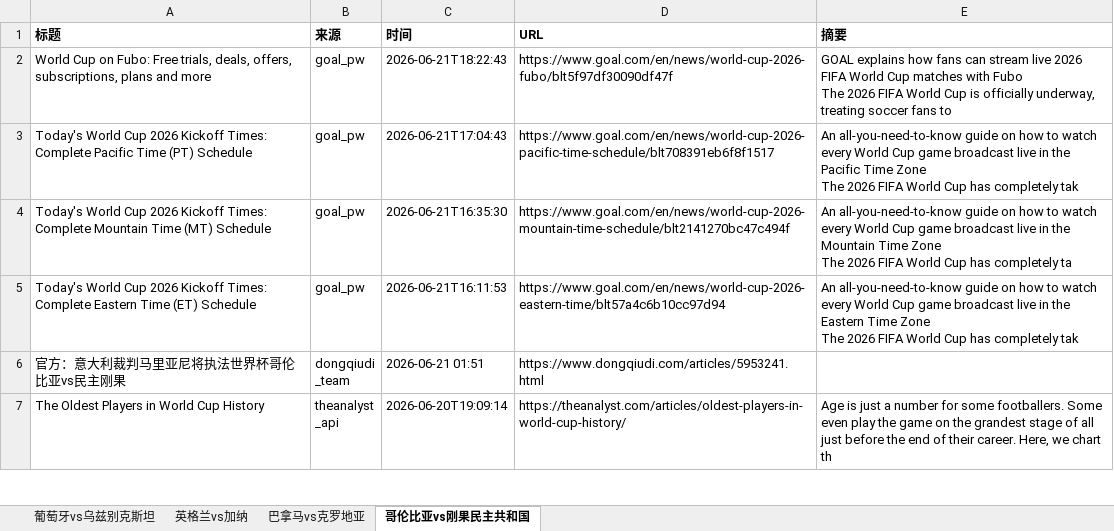
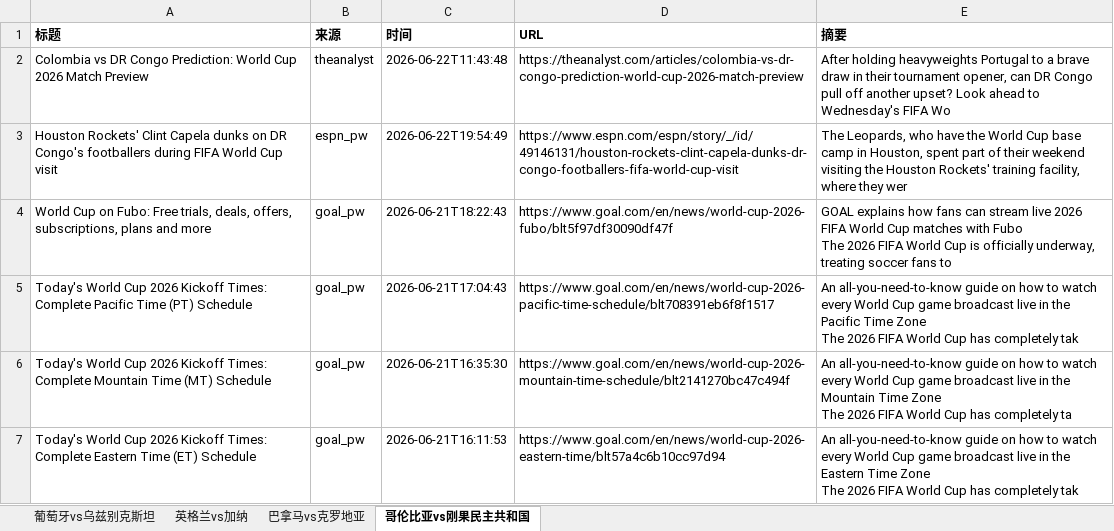
Before and after one commit to yanzi6039/worldcup-crawler, an Excel workbook: data/worldcup_0624_0623update.xlsx, sheet 哥伦比亚vs刚果民主共和国, drawn as a sheet; only a part is shown; the shorter side is filled out with more unchanged rows; values as stored, in another font and other column widths than the file's, no borders; the diff names each change by its address in the sheet, - before the commit and + after, or states it on an @@ line.

```diff
--- a/data/worldcup_0624_0623update.xlsx (sheet 哥伦比亚vs刚果民主共和国)
+++ b/data/worldcup_0624_0623update.xlsx (sheet 哥伦比亚vs刚果民主共和国)
+row 2: Colombia vs DR Congo Prediction: World Cup 2026 Match Preview | theanalyst | 2026-06-22T11:43:48 | https://theanalyst.com/articles/colombia-vs-dr-congo-prediction-world-cup-2026-match-preview | After holding heavyweights Portugal to a brave draw in their tournament opener, can DR Congo pull off another upset? Look ahead to Wednesday's FIFA Wo
+row 3: Houston Rockets' Clint Capela dunks on DR Congo's footballers during FIFA World Cup visit | espn_pw | 2026-06-22T19:54:49 | https://www.espn.com/espn/story/_/id/49146131/houston-rockets-clint-capela-dunks-dr-congo-footballers-fifa-world-cup-visit | The Leopards, who have the World Cup base camp in Houston, spent part of their weekend visiting the Houston Rockets' training facility, where they wer
```
Also changed, not shown: sheet 英格兰vs加纳, sheet 巴拿马vs克罗地亚, sheet 葡萄牙vs乌兹别克斯坦, data/worldcup_0623_0623update.xlsx, data/worldcup_0625_0623update.xlsx, 2 other files.
